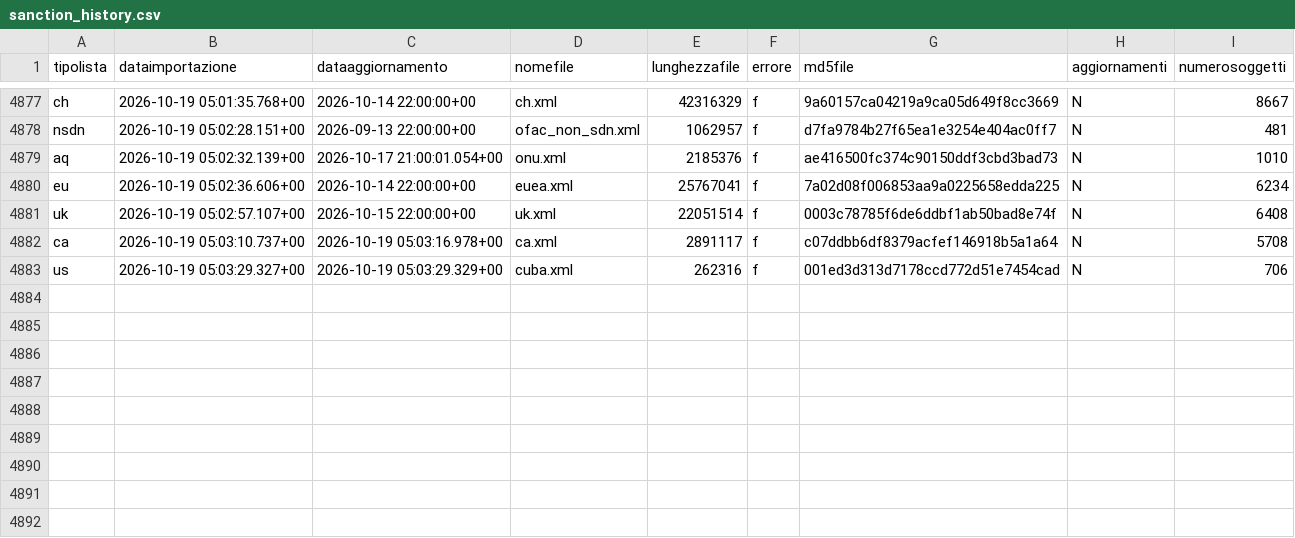
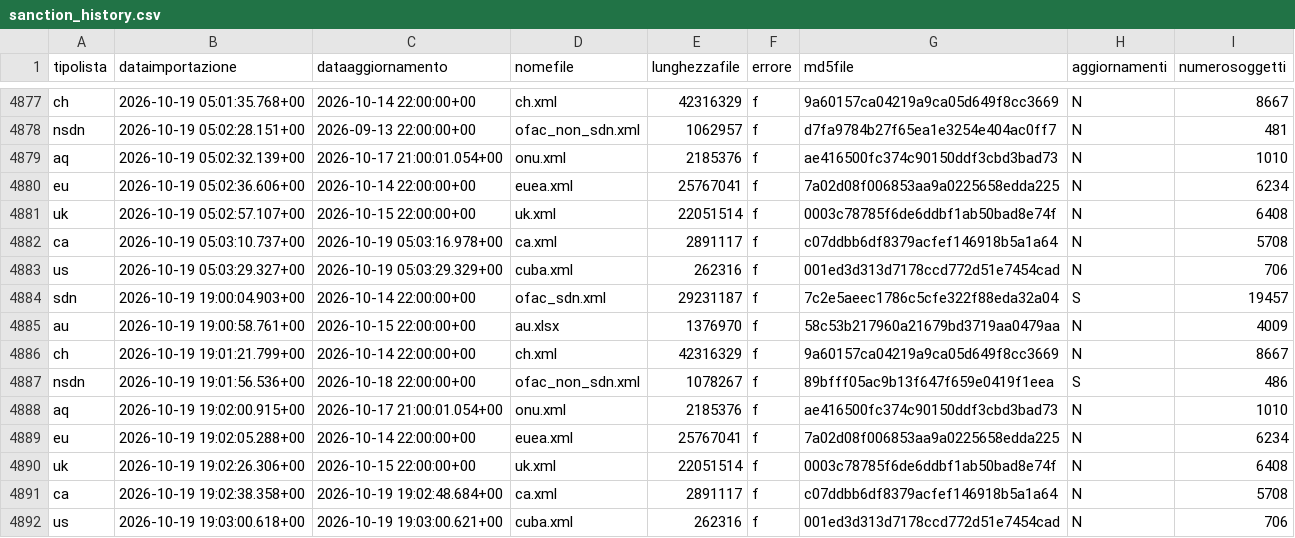
Before and after one commit to SevenDataIT/sevendata-sanction-trace, a CSV file: sanction_history.csv, drawn as a sheet; only a part is shown, gaps mark what is left out.

Commit message:
c3bce87444ee963dffd57a3c3221aa7a

```diff
--- a/sanction_history.csv
+++ b/sanction_history.csv
@@ -4883 +4883,10 @@ ca,2026-10-19 05:03:10.737+00,2026-10-19 05:03:16.978+00,ca.xml,2891117,f,c07ddb
 us,2026-10-19 05:03:29.327+00,2026-10-19 05:03:29.329+00,cuba.xml,262316,f,001ed3d313d7178ccd772d51e7454cad,N,706
+sdn,2026-10-19 19:00:04.903+00,2026-10-14 22:00:00+00,ofac_sdn.xml,29231187,f,7c2e5aeec1786c5cfe322f88eda32a04,S,19457
+au,2026-10-19 19:00:58.761+00,2026-10-15 22:00:00+00,au.xlsx,1376970,f,58c53b217960a21679bd3719aa0479aa,N,4009
+ch,2026-10-19 19:01:21.799+00,2026-10-14 22:00:00+00,ch.xml,42316329,f,9a60157ca04219a9ca05d649f8cc3669,N,8667
+nsdn,2026-10-19 19:01:56.536+00,2026-10-18 22:00:00+00,ofac_non_sdn.xml,1078267,f,89bfff05ac9b13f647f659e0419f1eea,S,486
+aq,2026-10-19 19:02:00.915+00,2026-10-17 21:00:01.054+00,onu.xml,2185376,f,ae416500fc374c90150ddf3cbd3bad73,N,1010
+eu,2026-10-19 19:02:05.288+00,2026-10-14 22:00:00+00,euea.xml,25767041,f,7a02d08f006853aa9a0225658edda225,N,6234
+uk,2026-10-19 19:02:26.306+00,2026-10-15 22:00:00+00,uk.xml,22051514,f,0003c78785f6de6ddbf1ab50bad8e74f,N,6408
+ca,2026-10-19 19:02:38.358+00,2026-10-19 19:02:48.684+00,ca.xml,2891117,f,c07ddbb6df8379acfef146918b5a1a64,N,5708
+us,2026-10-19 19:03:00.618+00,2026-10-19 19:03:00.621+00,cuba.xml,262316,f,001ed3d313d7178ccd772d51e7454cad,N,706
```
